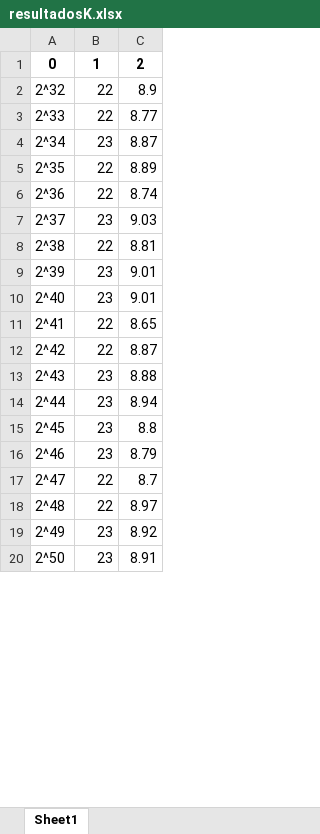
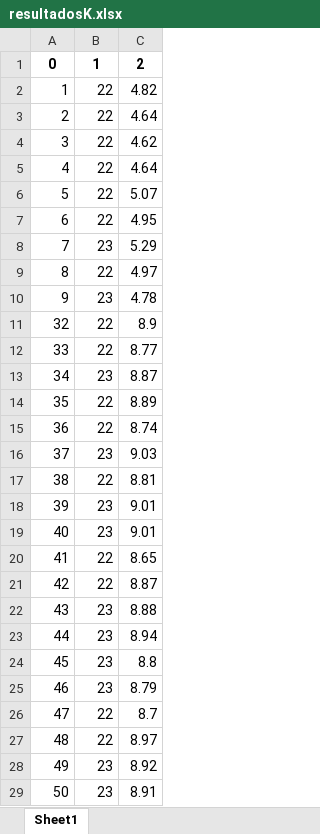
Before and after one commit to jo-67/Tarea2, an Excel workbook: resultadosK.xlsx, sheet Sheet1, drawn as a sheet; only a part is shown; values as stored, in another font and other column widths than the file's, no borders; addresses are those after the commit; the diff covers the shown part only; the diff names each change by its address in the sheet, - before the commit and + after, or states it on an @@ line.

```diff
--- a/resultadosK.xlsx (sheet Sheet1)
+++ b/resultadosK.xlsx (sheet Sheet1)
+row 2: 1 | 22 | 4.82
+row 3: 2 | 22 | 4.64
+row 4: 3 | 22 | 4.62
+row 5: 4 | 22 | 4.64
+row 6: 5 | 22 | 5.07
+row 7: 6 | 22 | 4.95
+row 8: 7 | 23 | 5.29
+row 9: 8 | 22 | 4.97
+row 10: 9 | 23 | 4.78
-A11: 2^32
+A11: 32
-A12: 2^33
+A12: 33
-A13: 2^34
+A13: 34
-A14: 2^35
+A14: 35
-A15: 2^36
+A15: 36
-A16: 2^37
+A16: 37
-A17: 2^38
+A17: 38
-A18: 2^39
+A18: 39
-A19: 2^40
+A19: 40
-A20: 2^41
+A20: 41
-A21: 2^42
+A21: 42
-A22: 2^43
+A22: 43
-A23: 2^44
+A23: 44
-A24: 2^45
+A24: 45
-A25: 2^46
+A25: 46
-A26: 2^47
+A26: 47
-A27: 2^48
+A27: 48
-A28: 2^49
+A28: 49
-A29: 2^50
+A29: 50
```
Also changed, not shown: 13 edited cells elsewhere in this sheet, 5 other files.
